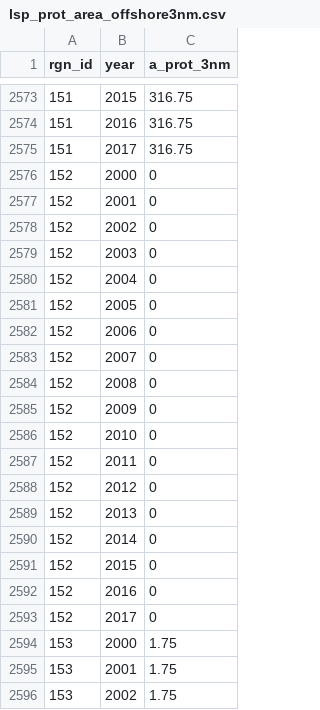
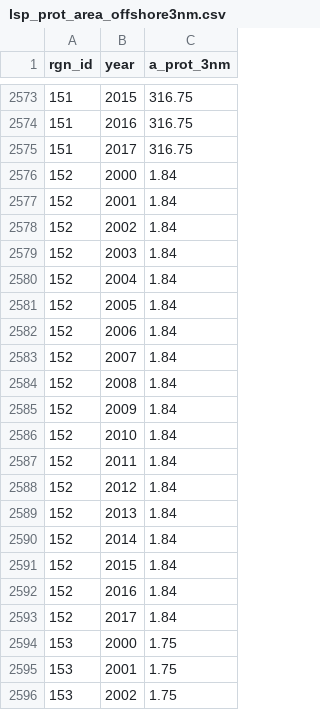
Before and after one commit to OHI-Science/sam, a CSV file: toolbox-demo/layers/lsp_prot_area_offshore3nm.csv, drawn as a sheet; only a part is shown, gaps mark what is left out.

Commit message:
retool toolbox intro

```diff
--- a/toolbox-demo/layers/lsp_prot_area_offshore3nm.csv
+++ b/toolbox-demo/layers/lsp_prot_area_offshore3nm.csv
@@ -2575,20 +2575,20 @@ rgn_id,year,a_prot_3nm
 151,2017,316.75
-152,2000,0
-152,2001,0
-152,2002,0
-152,2003,0
-152,2004,0
-152,2005,0
-152,2006,0
-152,2007,0
-152,2008,0
-152,2009,0
-152,2010,0
-152,2011,0
-152,2012,0
-152,2013,0
-152,2014,0
-152,2015,0
-152,2016,0
-152,2017,0
+152,2000,1.84
+152,2001,1.84
+152,2002,1.84
+152,2003,1.84
+152,2004,1.84
+152,2005,1.84
+152,2006,1.84
+152,2007,1.84
+152,2008,1.84
+152,2009,1.84
+152,2010,1.84
+152,2011,1.84
+152,2012,1.84
+152,2013,1.84
+152,2014,1.84
+152,2015,1.84
+152,2016,1.84
+152,2017,1.84
 153,2000,1.75
```
Also changed, not shown: toolbox-demo/scores.csv, 8 other files.
